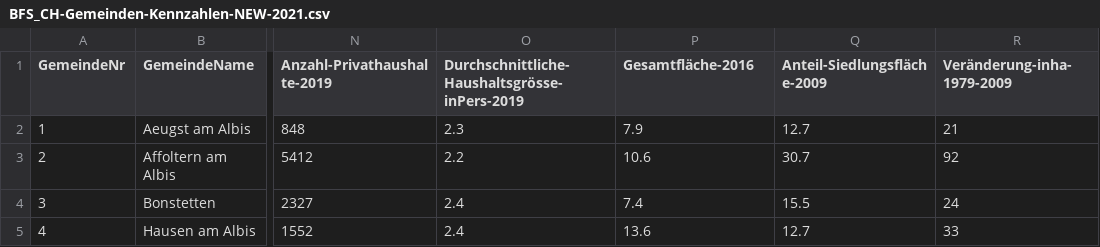
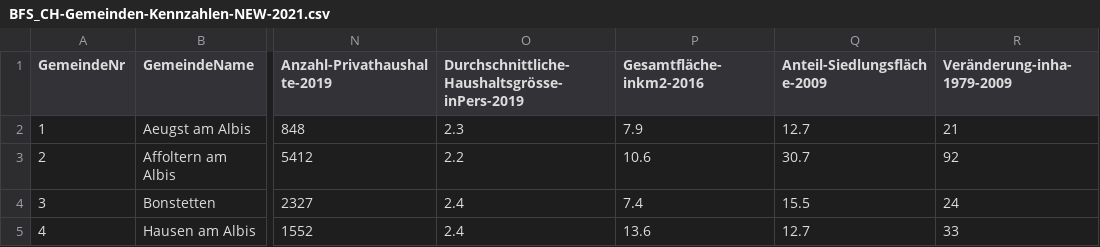
Before and after one commit to sawubona-repo/BINA-FS24-WORK, a CSV file: zDiversExamples/DATA/BFS/BFS_CH-Gemeinden-Kennzahlen-NEW-2021.csv, drawn as a sheet; only a part is shown, gaps mark what is left out; the diff names each change by its address in the sheet, - before the commit and + after, or states it on an @@ line.

Commit message:
Update BFS_CH-Gemeinden-Kennzahlen-NEW-2021.csv

```diff
--- a/zDiversExamples/DATA/BFS/BFS_CH-Gemeinden-Kennzahlen-NEW-2021.csv
+++ b/zDiversExamples/DATA/BFS/BFS_CH-Gemeinden-Kennzahlen-NEW-2021.csv
-P1: Gesamtfläche-2016
+P1: Gesamtfläche-inkm2-2016
```
